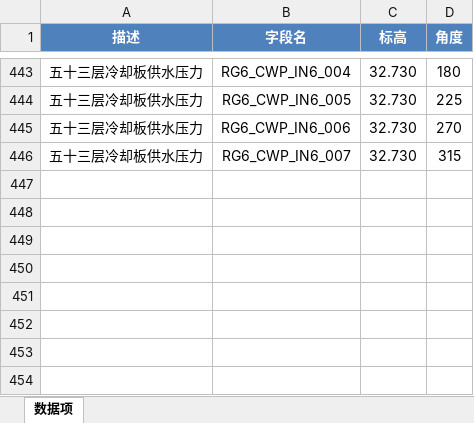
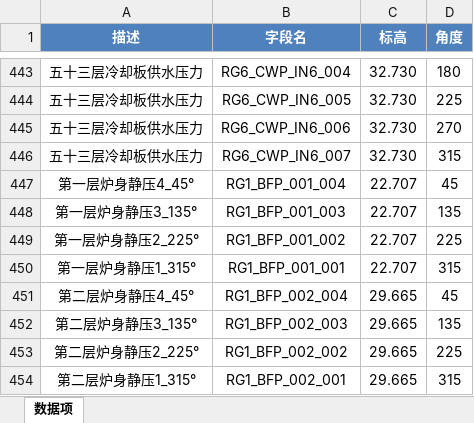
Before and after one commit to 1241698409/gl-service---ZG-websocket-, an Excel workbook: src/main/resources/templateExcel/压力数据项.xlsx, sheet 数据项, drawn as a sheet; only a part is shown, gaps mark what is left out; values as stored, in another font and other column widths than the file's, no borders; the diff names each change by its address in the sheet, - before the commit and + after, or states it on an @@ line.

```diff
--- a/src/main/resources/templateExcel/压力数据项.xlsx (sheet 数据项)
+++ b/src/main/resources/templateExcel/压力数据项.xlsx (sheet 数据项)
+row 447: 第一层炉身静压4_45° | RG1_BFP_001_004 | 22.707 | 45
+row 448: 第一层炉身静压3_135° | RG1_BFP_001_003 | 22.707 | 135
+row 449: 第一层炉身静压2_225° | RG1_BFP_001_002 | 22.707 | 225
+row 450: 第一层炉身静压1_315° | RG1_BFP_001_001 | 22.707 | 315
+row 451: 第二层炉身静压4_45° | RG1_BFP_002_004 | 29.665 | 45
+row 452: 第二层炉身静压3_135° | RG1_BFP_002_003 | 29.665 | 135
+row 453: 第二层炉身静压2_225° | RG1_BFP_002_002 | 29.665 | 225
+row 454: 第二层炉身静压1_315° | RG1_BFP_002_001 | 29.665 | 315
```
Also changed, not shown: src/main/resources/templateExcel/炉身静压数据项.xlsx, 6 other files.
